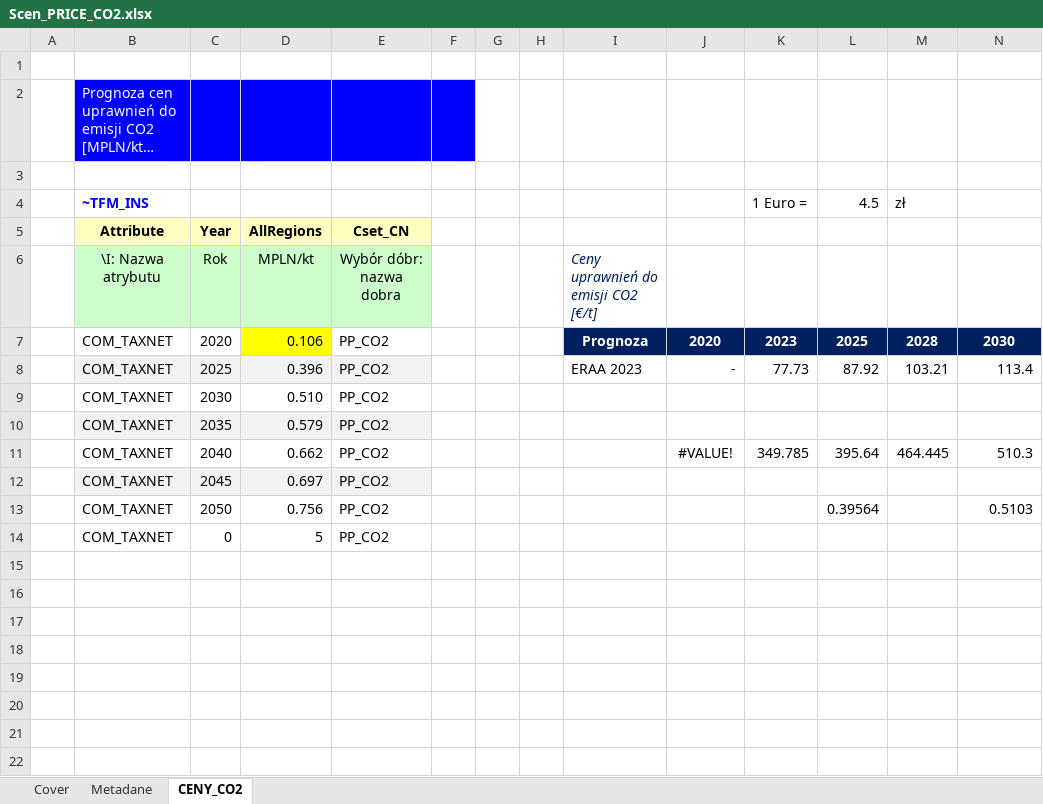
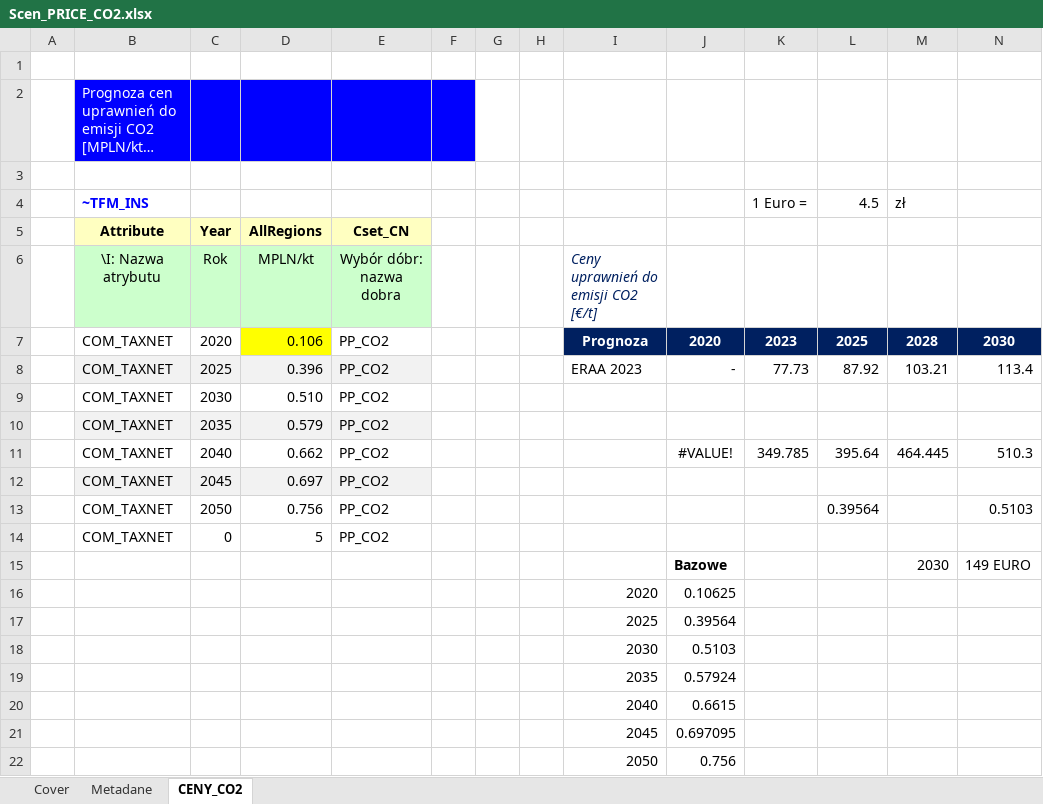
Before and after one commit to DomKrasz14/TIMES_zmiany, an Excel workbook: SuppXLS/Scen_PRICE_CO2.xlsx, sheet CENY_CO2, drawn as a sheet; only a part is shown; long unchanged cells end in …; values as stored, in another font and other column widths than the file's, no borders; rows hold the shown columns only; the diff names each change by its address in the sheet, - before the commit and + after, or states it on an @@ line.

Commit message:
komentarz_ETS

```diff
--- a/SuppXLS/Scen_PRICE_CO2.xlsx (sheet CENY_CO2)
+++ b/SuppXLS/Scen_PRICE_CO2.xlsx (sheet CENY_CO2)
+row 15:  |  |  |  |  |  |  |  |  | Bazowe |  |  | 2030 | 149 EURO
+row 16:  |  |  |  |  |  |  |  | 2020 | 0.10625
+row 17:  |  |  |  |  |  |  |  | 2025 | 0.39564
+row 18:  |  |  |  |  |  |  |  | 2030 | 0.5103
+row 19:  |  |  |  |  |  |  |  | 2035 | 0.57924
+row 20:  |  |  |  |  |  |  |  | 2040 | 0.6615
+row 21:  |  |  |  |  |  |  |  | 2045 | 0.697095
+row 22:  |  |  |  |  |  |  |  | 2050 | 0.756
```
